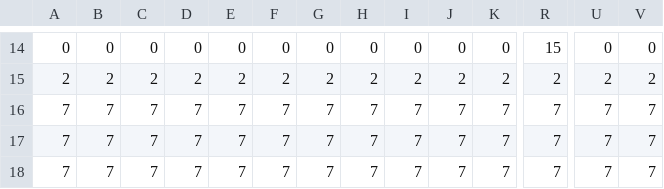
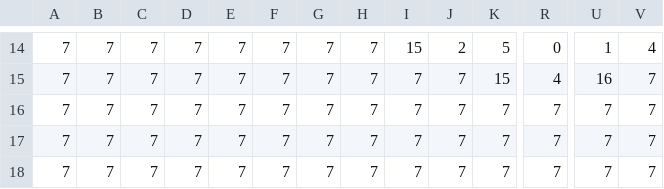
Before and after one commit to imthecon/capstone-game, a CSV file: level1_data.csv, drawn as a sheet; only a part is shown, gaps mark what is left out; the diff covers the shown part only; the diff names each change by its address in the sheet, - before the commit and + after, or states it on an @@ line.

```diff
--- a/level1_data.csv
+++ b/level1_data.csv
-A14: 0
+A14: 7
-B14: 0
+B14: 7
-C14: 0
+C14: 7
-D14: 0
+D14: 7
-E14: 0
+E14: 7
-F14: 0
+F14: 7
-G14: 0
+G14: 7
-H14: 0
+H14: 7
-I14: 0
+I14: 15
-J14: 0
+J14: 2
-K14: 0
+K14: 5
-R14: 15
+R14: 0
-U14: 0
+U14: 1
-V14: 0
+V14: 4
-A15: 2
+A15: 7
-B15: 2
+B15: 7
-C15: 2
+C15: 7
-D15: 2
+D15: 7
-E15: 2
+E15: 7
-F15: 2
+F15: 7
-G15: 2
+G15: 7
-H15: 2
+H15: 7
-I15: 2
+I15: 7
-J15: 2
+J15: 7
-K15: 2
+K15: 15
-R15: 2
+R15: 4
-U15: 2
+U15: 16
-V15: 2
+V15: 7
```
Also changed, not shown: 45 edited cells elsewhere in this file, level0_data.csv, 23 other files.
